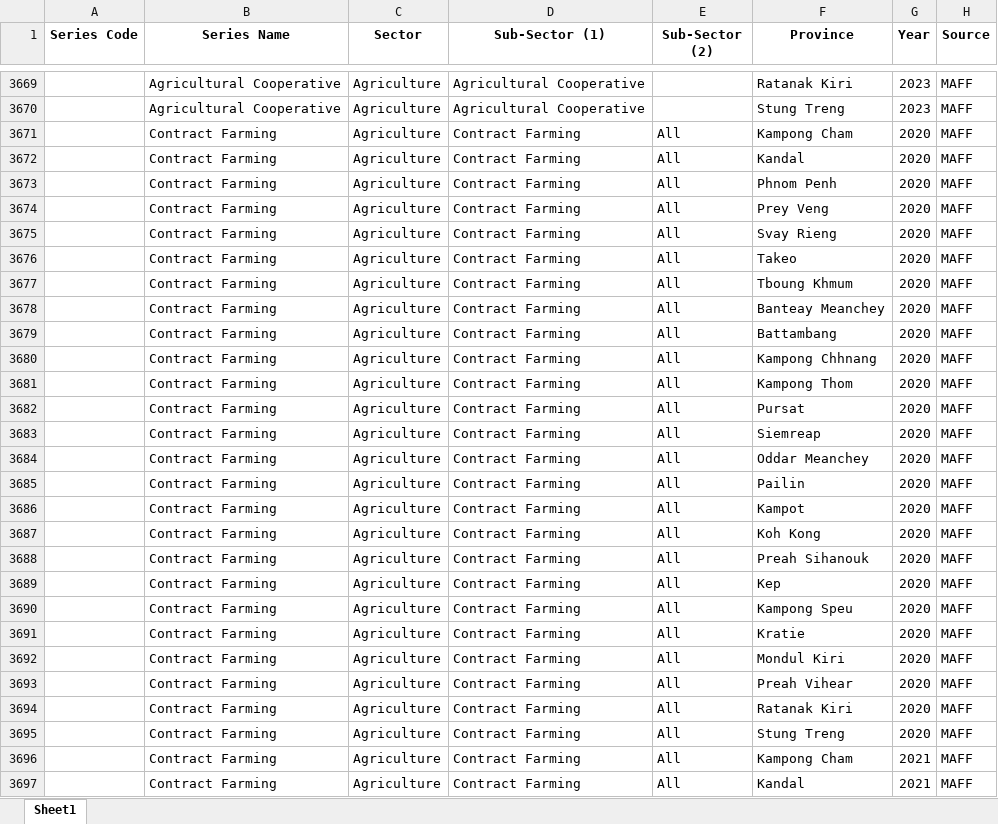
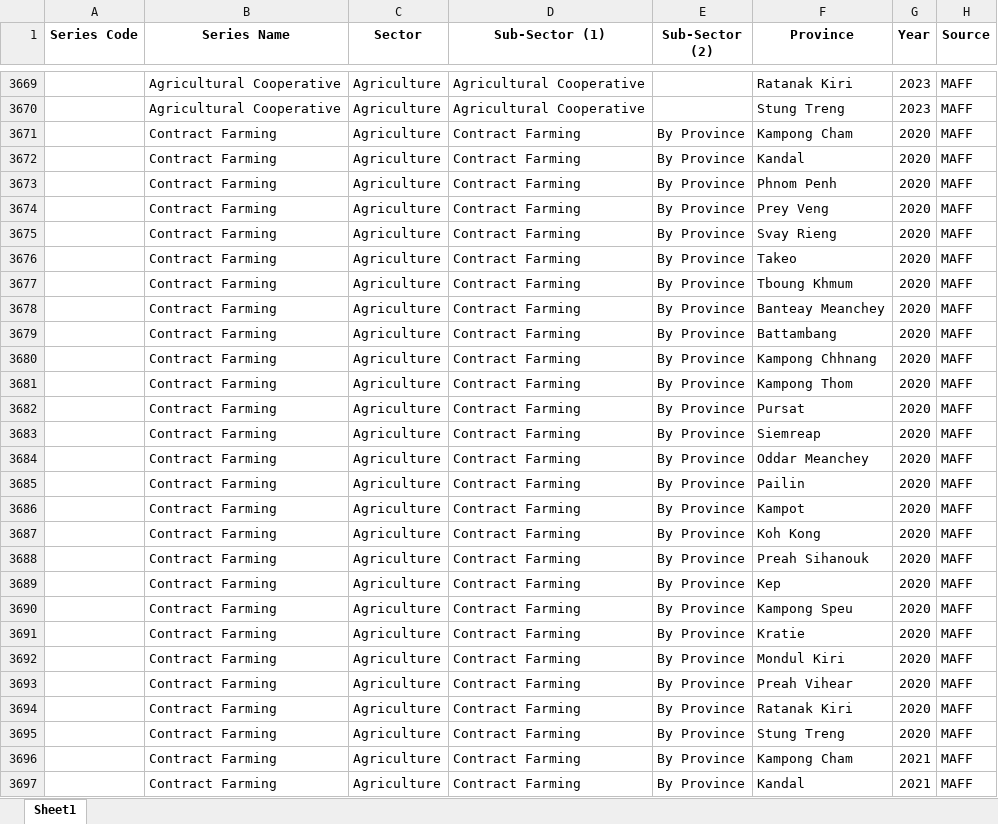
Before and after one commit to whatanakKean/cdri-data-hub-web-view, an Excel workbook: src/data/Unpivoted_Datahub_Agri_Latest.xlsx, sheet Sheet1, drawn as a sheet; only a part is shown, gaps mark what is left out; values as stored, in another font and other column widths than the file's, no borders; the diff covers the shown part only; the diff names each change by its address in the sheet, - before the commit and + after, or states it on an @@ line.

```diff
--- a/src/data/Unpivoted_Datahub_Agri_Latest.xlsx (sheet Sheet1)
+++ b/src/data/Unpivoted_Datahub_Agri_Latest.xlsx (sheet Sheet1)
-E3671:E3697 (Sub-Sector (2)): All
+E3671:E3697 (Sub-Sector (2)): By Province
```
Also changed, not shown: 73 edited cells elsewhere in this sheet, 2 other files.
